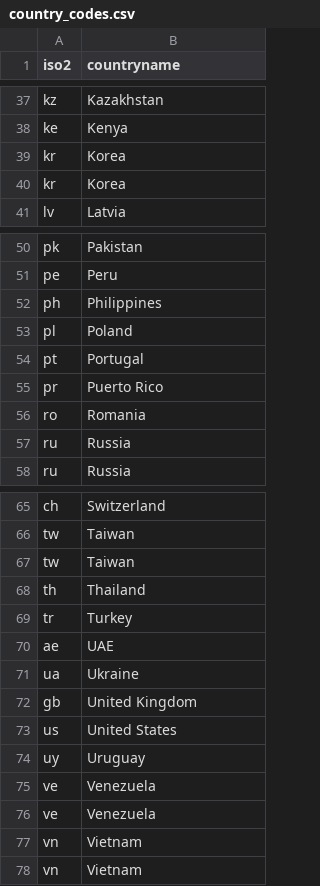
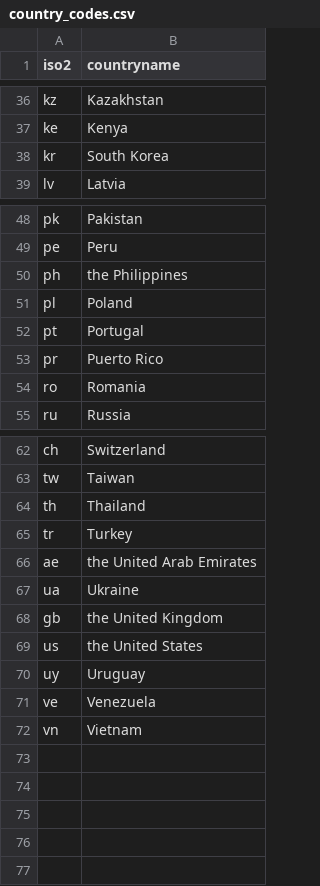
Before and after one commit to Charlotte-exp/TPP_game, a CSV file: _static/global/country_codes.csv, drawn as a sheet; only a part is shown, gaps mark what is left out; the diff covers the shown part only.

```diff
--- a/_static/global/country_codes.csv
+++ b/_static/global/country_codes.csv
@@ -38,4 +37,3 @@ kz,Kazakhstan
 ke,Kenya
-kr,Korea
-kr,Korea
+kr,South Korea
 lv,Latvia
@@ -51,3 +49,3 @@ pk,Pakistan
 pe,Peru
-ph,Philippines
+ph,the Philippines
 pl,Poland
@@ -56,3 +54,2 @@ pr,Puerto Rico
 ro,Romania
-ru,Russia
 ru,Russia
@@ -66,13 +63,10 @@ ch,Switzerland
 tw,Taiwan
-tw,Taiwan
 th,Thailand
 tr,Turkey
-ae,UAE
+ae,the United Arab Emirates
 ua,Ukraine
-gb,United Kingdom
-us,United States
+gb,the United Kingdom
+us,the United States
 uy,Uruguay
 ve,Venezuela
-ve,Venezuela
-vn,Vietnam
 vn,Vietnam
```
Also changed, not shown: 1 removed row and 3 edited cells elsewhere in this file, 9 other files.
